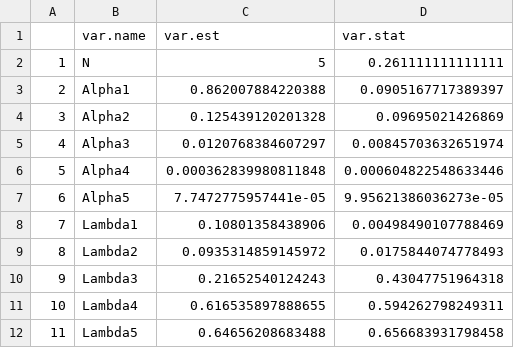
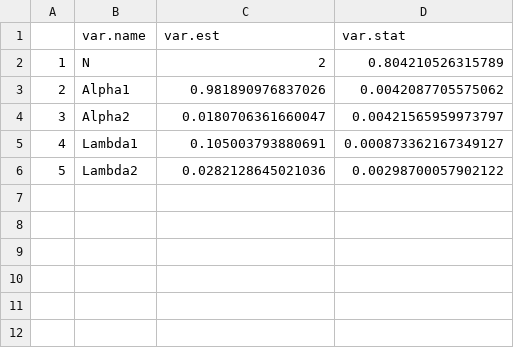
Before and after one commit to yiliu9090/GibbsSamplingForInferenceR, a CSV file: Data/Output/SUMMARY_1.csv, drawn as a sheet; removed rows and columns are numbered as before the commit, all else as after; the diff names each change by its address in the sheet, - before the commit and + after, or states it on an @@ line.

```diff
--- a/Data/Output/SUMMARY_1.csv
+++ b/Data/Output/SUMMARY_1.csv
-C2 (var.est): 5
+C2 (var.est): 2
-D2 (var.stat): 0.261111111111111
+D2 (var.stat): 0.804210526315789
-C3 (var.est): 0.862007884220388
+C3 (var.est): 0.981890976837026
-D3 (var.stat): 0.0905167717389397
+D3 (var.stat): 0.0042087705575062
-C4 (var.est): 0.125439120201328
+C4 (var.est): 0.0180706361660047
-D4 (var.stat): 0.09695021426869
+D4 (var.stat): 0.00421565959973797
-row 5: 4 | Alpha3 | 0.0120768384607297 | 0.00845703632651974
-row 6: 5 | Alpha4 | 0.000362839980811848 | 0.000604822548633446
-row 7: 6 | Alpha5 | 7.7472775957441e-05 | 9.95621386036273e-05
@@ column A renumbered between rows 5 and 6 @@
-C5 (var.est): 0.10801358438906
+C5 (var.est): 0.105003793880691
-D5 (var.stat): 0.00498490107788469
+D5 (var.stat): 0.000873362167349127
-C6 (var.est): 0.0935314859145972
+C6 (var.est): 0.0282128645021036
-D6 (var.stat): 0.0175844074778493
+D6 (var.stat): 0.00298700057902122
-row 10: 9 | Lambda3 | 0.21652540124243 | 0.43047751964318
-row 11: 10 | Lambda4 | 0.616535897888655 | 0.594262798249311
-row 12: 11 | Lambda5 | 0.64656208683488 | 0.656683931798458
```
Also changed, not shown: 2 other files.
